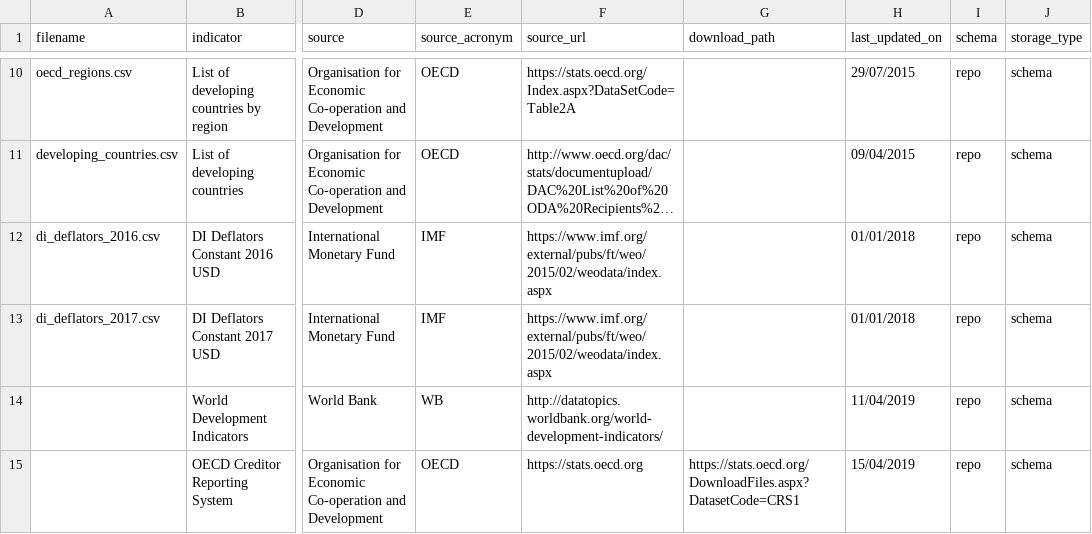
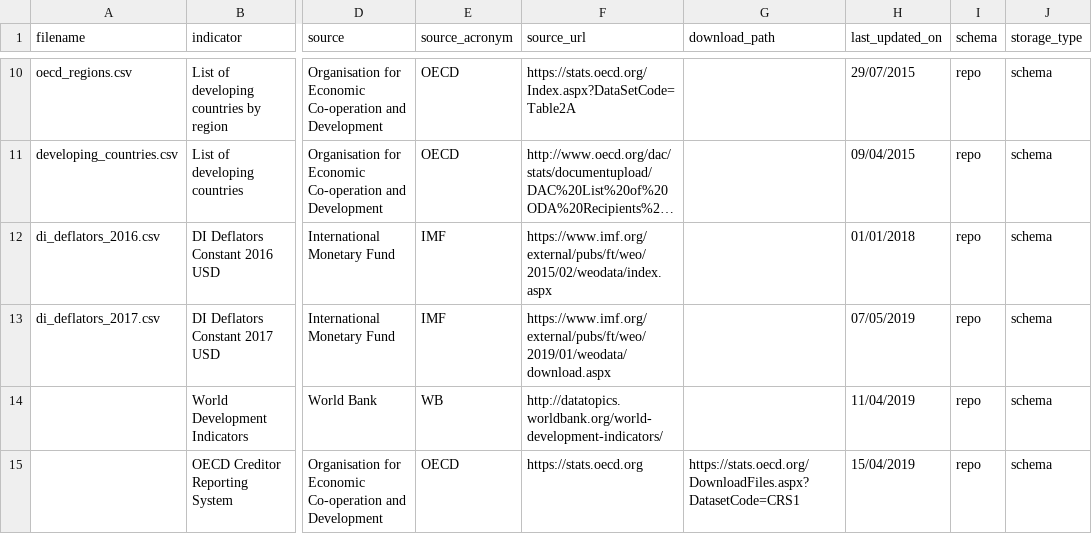
Before and after one commit to devinit/ddw-analyst-ui, a CSV file: data_updates/manual/CSV/meta.csv, drawn as a sheet; only a part is shown, gaps mark what is left out; long unchanged cells end in …; the diff names each change by its address in the sheet, - before the commit and + after, or states it on an @@ line.

```diff
--- a/data_updates/manual/CSV/meta.csv
+++ b/data_updates/manual/CSV/meta.csv
-F13 (source_url): https://www.imf.org/external/pubs/ft/weo/2015/02/weodata/index.aspx
+F13 (source_url): https://www.imf.org/external/pubs/ft/weo/2019/01/weodata/download.aspx
-H13 (last_updated_on): 01/01/2018
+H13 (last_updated_on): 07/05/2019
```
Also changed, not shown: 1 other file.
